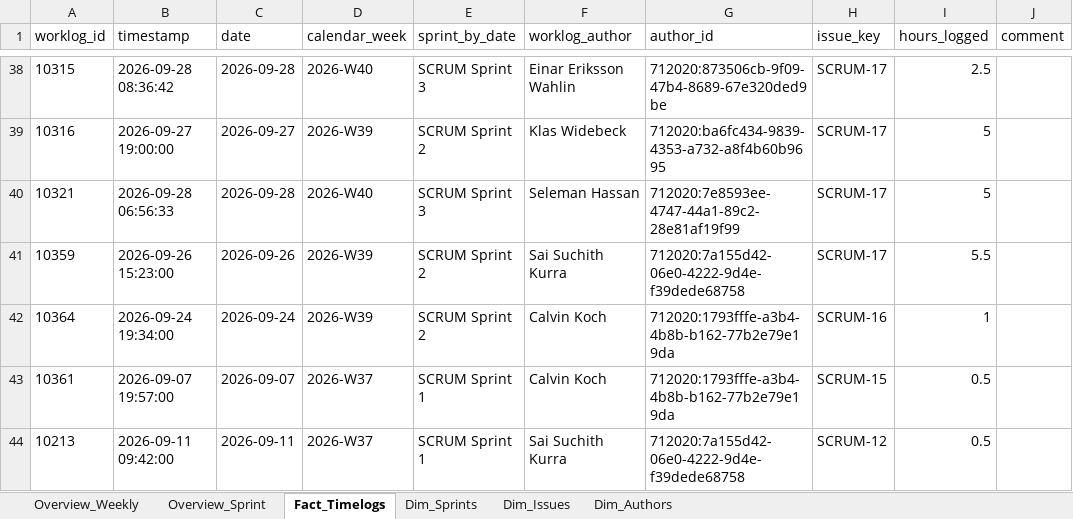
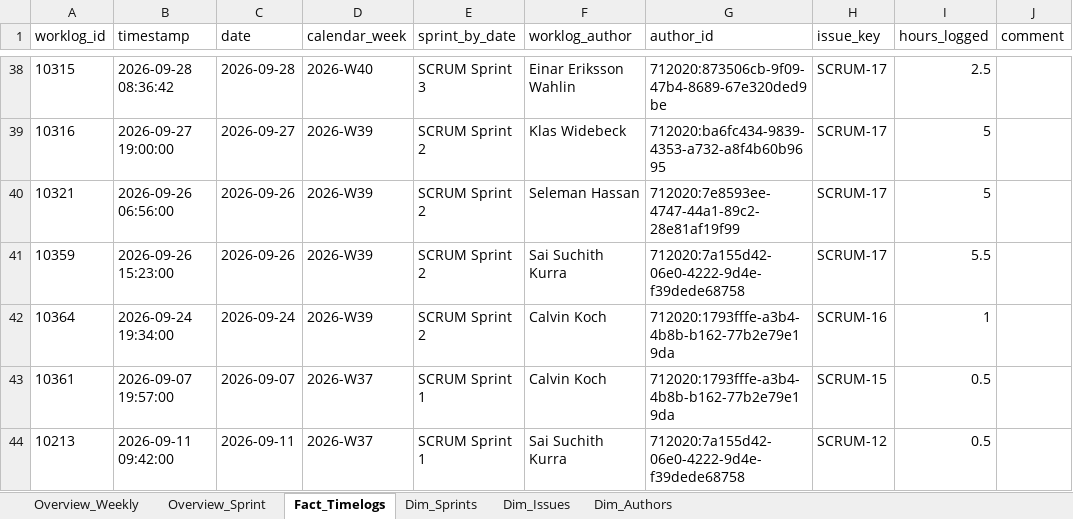
Before and after one commit to calvinkoch00/uppsala_worklog_report, an Excel workbook: sprint_worklog_report.xlsx, sheet Fact_Timelogs, drawn as a sheet; only a part is shown, gaps mark what is left out; values as stored, in another font and other column widths than the file's, no borders; the diff names each change by its address in the sheet, - before the commit and + after, or states it on an @@ line.

```diff
--- a/sprint_worklog_report.xlsx (sheet Fact_Timelogs)
+++ b/sprint_worklog_report.xlsx (sheet Fact_Timelogs)
-B40 (timestamp): 2026-09-28 06:56:33
+B40 (timestamp): 2026-09-26 06:56:00
-C40 (date): 2026-09-28
+C40 (date): 2026-09-26
-D40 (calendar_week): 2026-W40
+D40 (calendar_week): 2026-W39
-E40 (sprint_by_date): SCRUM Sprint 3
+E40 (sprint_by_date): SCRUM Sprint 2
```
Also changed, not shown: sheet Overview_Weekly, sheet Overview_Sprint, sheet Dim_Issues, 6 other files.
